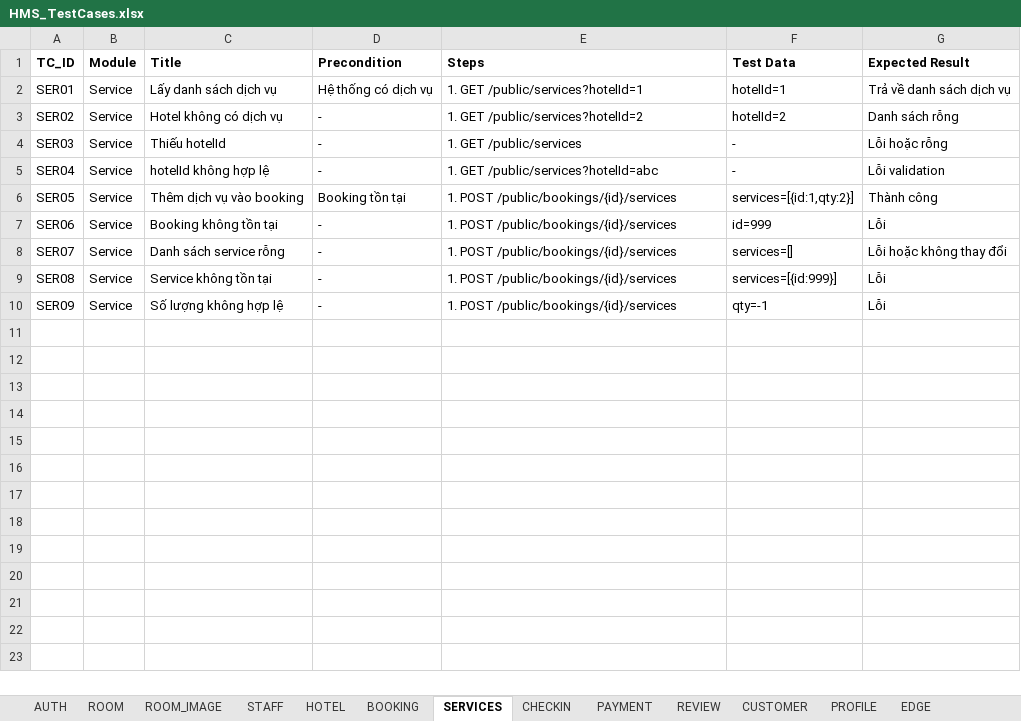
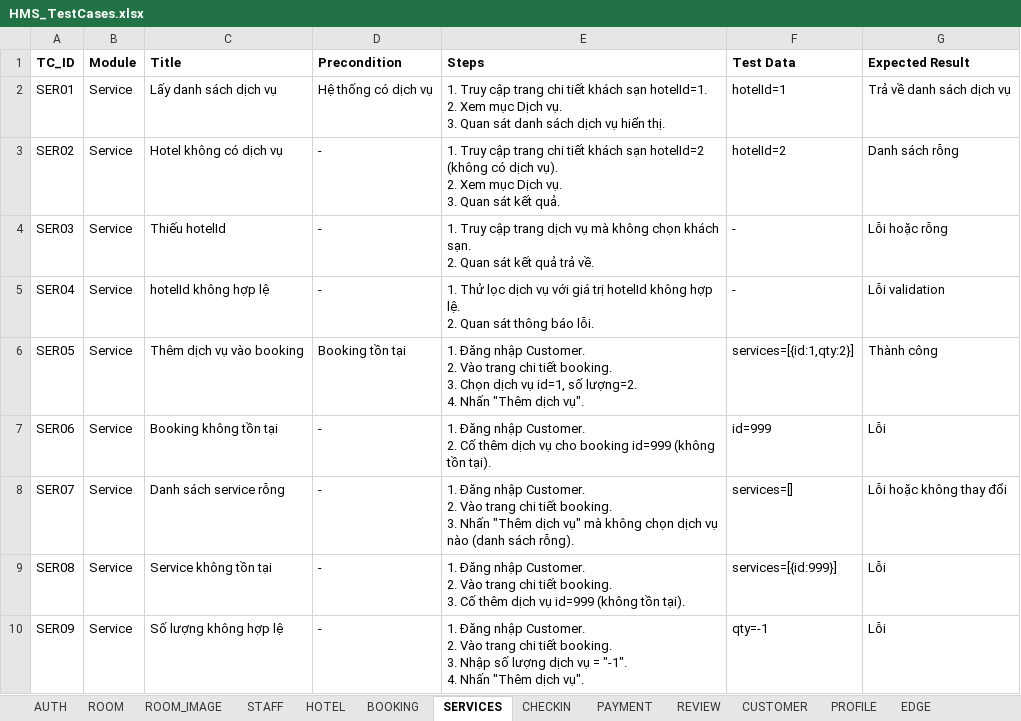
Before and after one commit to trAnhDuy204/KTPM-252, an Excel workbook: docs/HMS_TestCases.xlsx, sheet SERVICES, drawn as a sheet; values as stored, in another font and other column widths than the file's, no borders; ↵ is a line break in a cell; the diff names each change by its address in the sheet, - before the commit and + after, or states it on an @@ line.

```diff
--- a/docs/HMS_TestCases.xlsx (sheet SERVICES)
+++ b/docs/HMS_TestCases.xlsx (sheet SERVICES)
-E2 (Steps): 1. GET /public/services?hotelId=1
+E2 (Steps): 1. Truy cập trang chi tiết khách sạn hotelId=1. ↵ 2. Xem mục Dịch vụ. ↵ 3. Quan sát danh sách dịch vụ hiển thị.
-E3 (Steps): 1. GET /public/services?hotelId=2
+E3 (Steps): 1. Truy cập trang chi tiết khách sạn hotelId=2 (không có dịch vụ). ↵ 2. Xem mục Dịch vụ. ↵ 3. Quan sát kết quả.
-E4 (Steps): 1. GET /public/services
+E4 (Steps): 1. Truy cập trang dịch vụ mà không chọn khách sạn. ↵ 2. Quan sát kết quả trả về.
-E5 (Steps): 1. GET /public/services?hotelId=abc
+E5 (Steps): 1. Thử lọc dịch vụ với giá trị hotelId không hợp lệ. ↵ 2. Quan sát thông báo lỗi.
-E6 (Steps): 1. POST /public/bookings/{id}/services
+E6 (Steps): 1. Đăng nhập Customer. ↵ 2. Vào trang chi tiết booking. ↵ 3. Chọn dịch vụ id=1, số lượng=2. ↵ 4. Nhấn "Thêm dịch vụ".
-E7 (Steps): 1. POST /public/bookings/{id}/services
+E7 (Steps): 1. Đăng nhập Customer. ↵ 2. Cố thêm dịch vụ cho booking id=999 (không tồn tại).
-E8 (Steps): 1. POST /public/bookings/{id}/services
+E8 (Steps): 1. Đăng nhập Customer. ↵ 2. Vào trang chi tiết booking. ↵ 3. Nhấn "Thêm dịch vụ" mà không chọn dịch vụ nào (danh sách rỗng).
-E9 (Steps): 1. POST /public/bookings/{id}/services
+E9 (Steps): 1. Đăng nhập Customer. ↵ 2. Vào trang chi tiết booking. ↵ 3. Cố thêm dịch vụ id=999 (không tồn tại).
-E10 (Steps): 1. POST /public/bookings/{id}/services
+E10 (Steps): 1. Đăng nhập Customer. ↵ 2. Vào trang chi tiết booking. ↵ 3. Nhập số lượng dịch vụ = "-1". ↵ 4. Nhấn "Thêm dịch vụ".
```
Also changed, not shown: sheet BOOKING, sheet ROOM, sheet ROOM_IMAGE, sheet PROFILE, sheet CHECKIN, sheet REVIEW, 8 more sheets.
